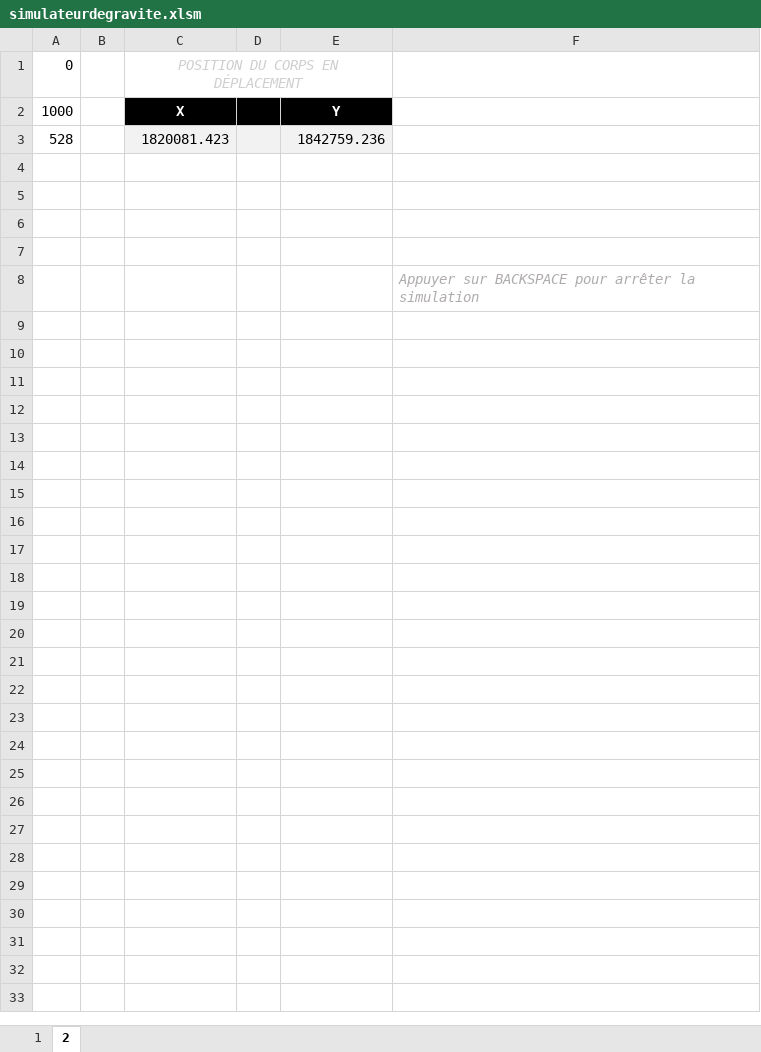
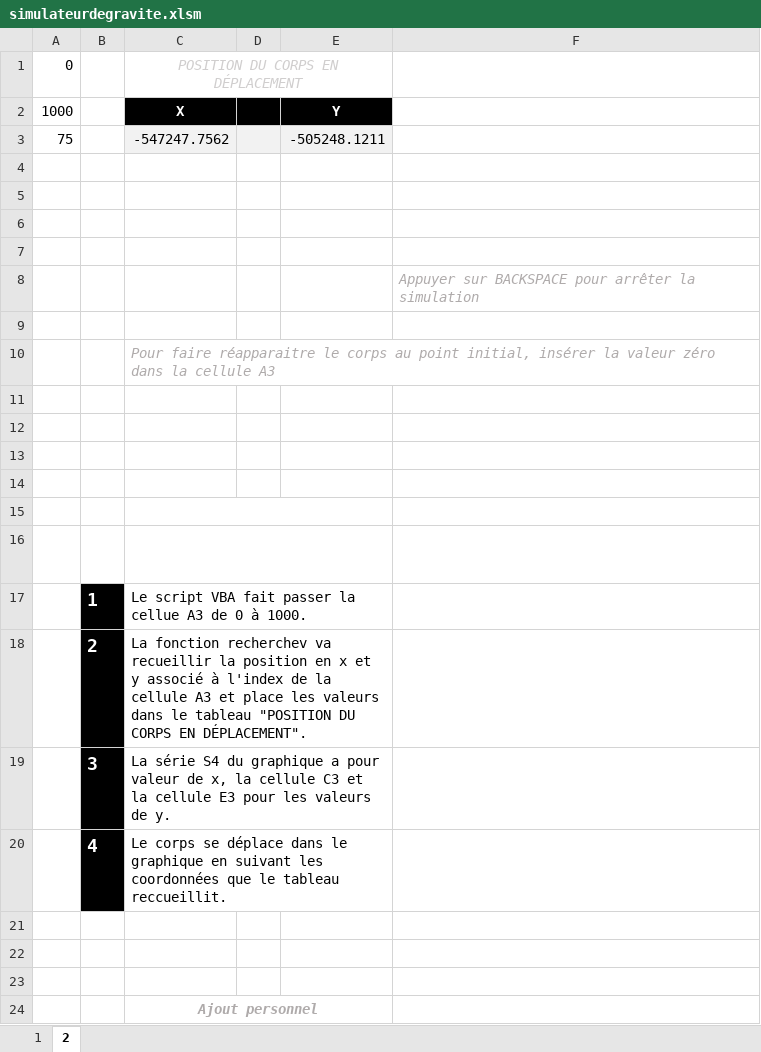
Before and after one commit to aim3eau/remise, an Excel workbook: simulateurdegravite.xlsm, sheet 2, drawn as a sheet; values as stored, in another font and other column widths than the file's, no borders; charts and pictures not drawn; removed rows and columns are numbered as before the commit, all else as after; the diff names each change by its address in the sheet, - before the commit and + after, or states it on an @@ line.

```diff
--- a/simulateurdegravite.xlsm (sheet 2)
+++ b/simulateurdegravite.xlsm (sheet 2)
-row 3: 528 |  | 1820081.423 |  | 1842759.236
+row 3: 75 |  | -547247.7562 |  | -505248.1211
+row 9: (empty)
+row 10:  |  | Pour faire réapparaitre le corps au point initial, insérer la valeur zéro dans la cellule A3
+row 11: (empty)
+row 12: (empty)
+row 13: (empty)
+row 14: (empty)
+row 15: (empty)
+row 16:  |  | Fonctionnement de la simulation
+row 17:  | 1 | Le script VBA fait passer la cellue A3 de 0 à 1000.
+row 18:  | 2 | La fonction recherchev va recueillir la position en x et y associé à l'index de la cellule A3 et place les valeurs dans le tableau "POSITION DU CORPS EN DÉPLACEMENT".
+row 19:  | 3 | La série S4 du graphique a pour valeur de x, la cellule C3 et la cellule E3 pour les valeurs de y.
+row 20:  | 4 | Le corps se déplace dans le graphique en suivant les coordonnées que le tableau reccueillit.
+row 21: (empty)
+row 22: (empty)
+row 23: (empty)
+row 24:  |  | Ajout personnel
```
Also changed, not shown: sheet 1, charts or pictures.
